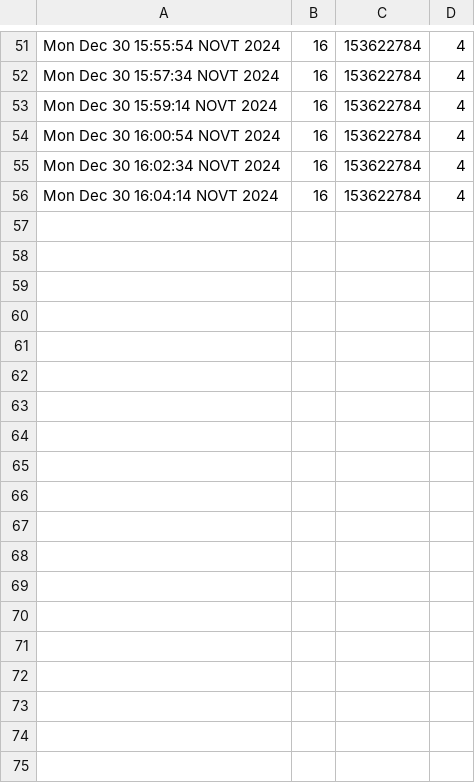
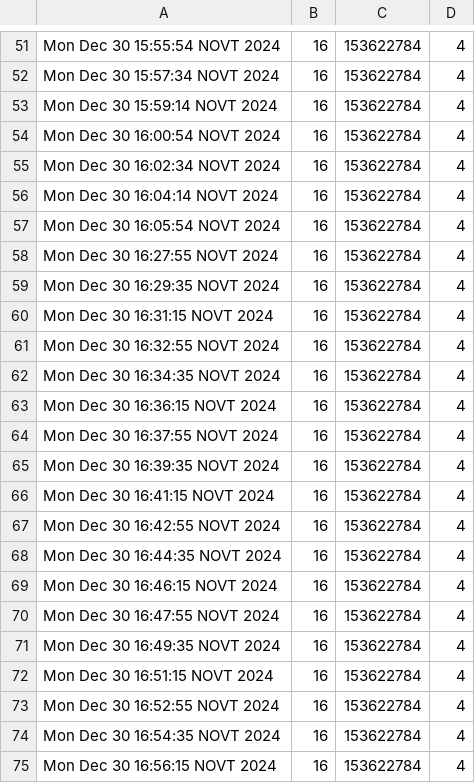
Before and after one commit to tankoman228/cubes_and_mods, a CSV file: admin/statistics/machines/1.csv, drawn as a sheet; only a part is shown, gaps mark what is left out; the diff names each change by its address in the sheet, - before the commit and + after, or states it on an @@ line.

```diff
--- a/admin/statistics/machines/1.csv
+++ b/admin/statistics/machines/1.csv
+row 57: Mon Dec 30 16:05:54 NOVT 2024 | 16 | 153622784 | 4
+row 58: Mon Dec 30 16:27:55 NOVT 2024 | 16 | 153622784 | 4
+row 59: Mon Dec 30 16:29:35 NOVT 2024 | 16 | 153622784 | 4
+row 60: Mon Dec 30 16:31:15 NOVT 2024 | 16 | 153622784 | 4
+row 61: Mon Dec 30 16:32:55 NOVT 2024 | 16 | 153622784 | 4
+row 62: Mon Dec 30 16:34:35 NOVT 2024 | 16 | 153622784 | 4
+row 63: Mon Dec 30 16:36:15 NOVT 2024 | 16 | 153622784 | 4
+row 64: Mon Dec 30 16:37:55 NOVT 2024 | 16 | 153622784 | 4
+row 65: Mon Dec 30 16:39:35 NOVT 2024 | 16 | 153622784 | 4
+row 66: Mon Dec 30 16:41:15 NOVT 2024 | 16 | 153622784 | 4
+row 67: Mon Dec 30 16:42:55 NOVT 2024 | 16 | 153622784 | 4
+row 68: Mon Dec 30 16:44:35 NOVT 2024 | 16 | 153622784 | 4
+row 69: Mon Dec 30 16:46:15 NOVT 2024 | 16 | 153622784 | 4
+row 70: Mon Dec 30 16:47:55 NOVT 2024 | 16 | 153622784 | 4
+row 71: Mon Dec 30 16:49:35 NOVT 2024 | 16 | 153622784 | 4
+row 72: Mon Dec 30 16:51:15 NOVT 2024 | 16 | 153622784 | 4
+row 73: Mon Dec 30 16:52:55 NOVT 2024 | 16 | 153622784 | 4
+row 74: Mon Dec 30 16:54:35 NOVT 2024 | 16 | 153622784 | 4
+row 75: Mon Dec 30 16:56:15 NOVT 2024 | 16 | 153622784 | 4
```
Also changed, not shown: admin/statistics/machines/2.csv, admin/statistics/machines/5.csv, 4 other files.
